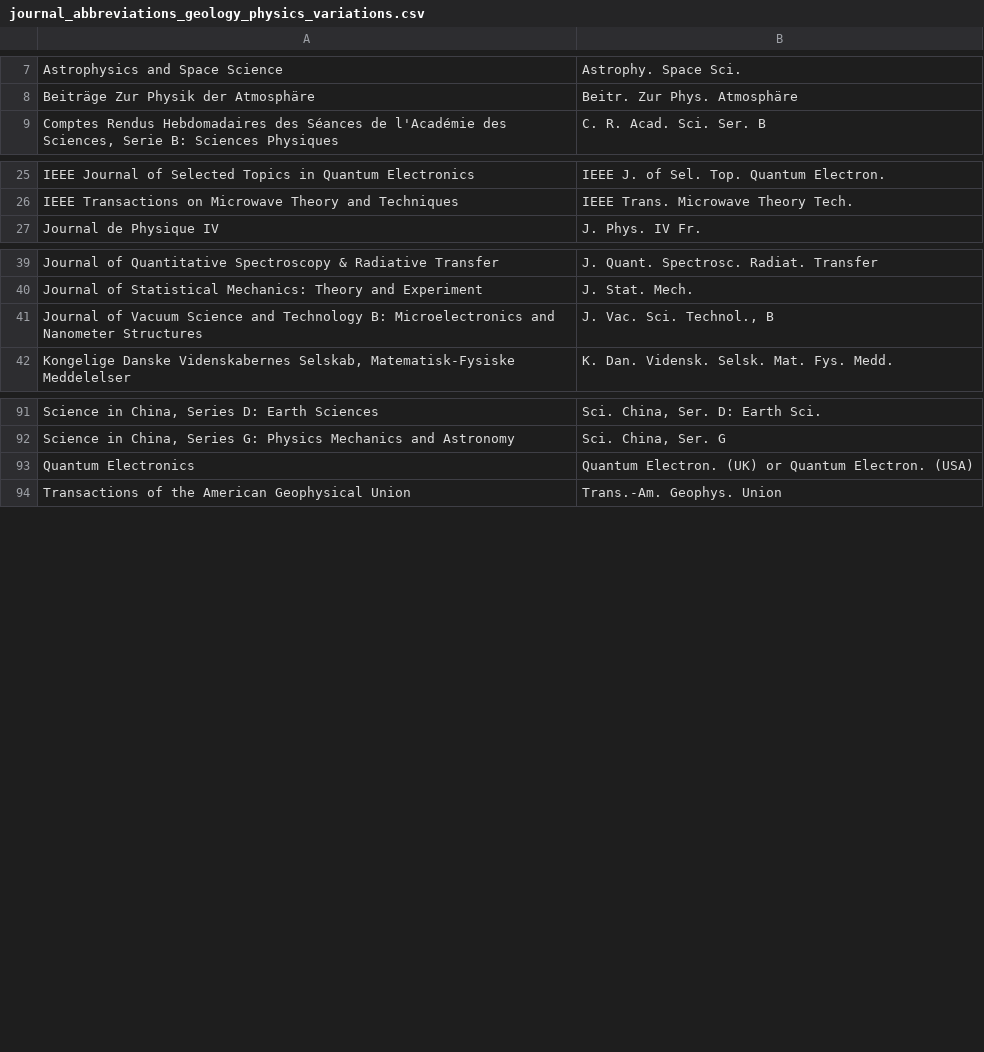
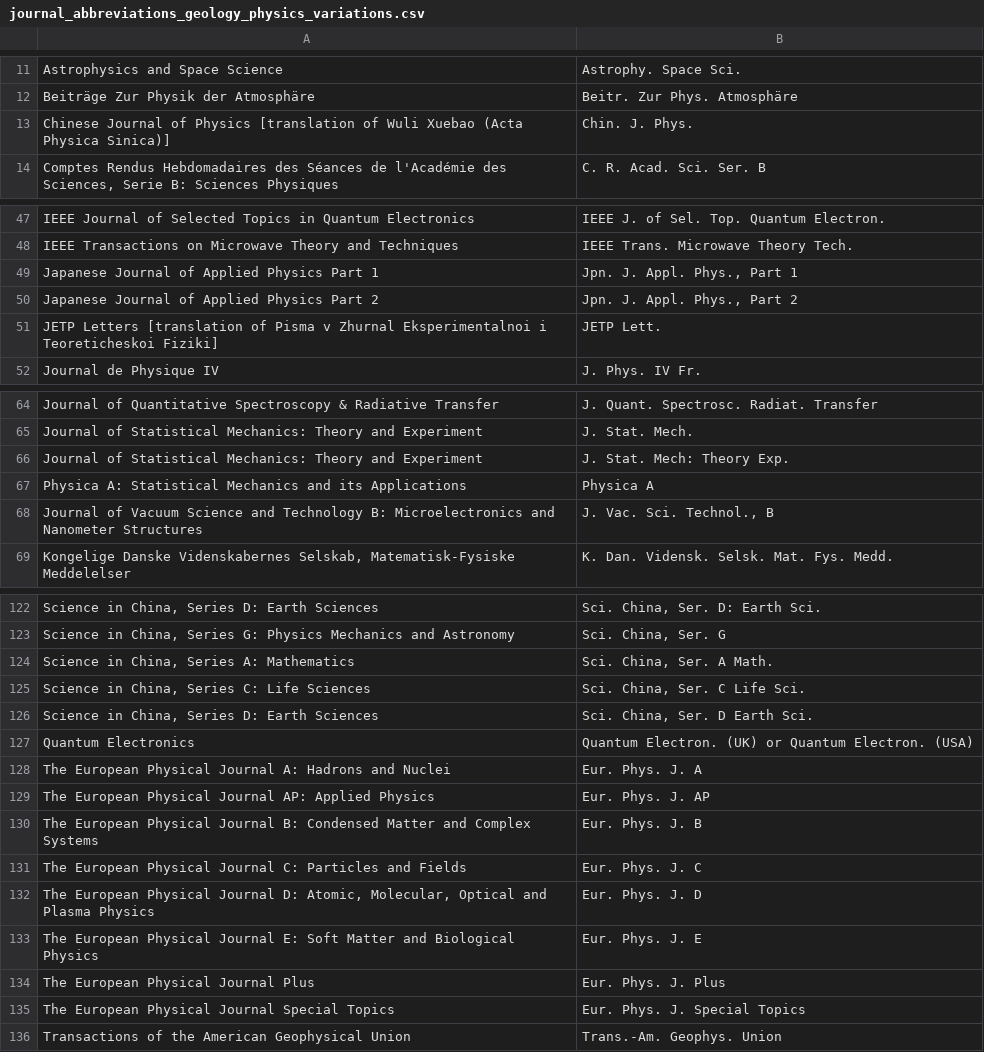
Before and after one commit to JabRef/abbrv.jabref.org, a CSV file: journals/journal_abbreviations_geology_physics_variations.csv, drawn as a sheet; only a part is shown, gaps mark what is left out; the diff covers the shown part only.

Commit message:
Update journal_abbreviations_geology_physics_variations.csv

```diff
--- a/journals/journal_abbreviations_geology_physics_variations.csv
+++ b/journals/journal_abbreviations_geology_physics_variations.csv
@@ -8,2 +12,3 @@ Astrophysics and Space Science;Astrophy. Space Sci.
 Beiträge Zur Physik der Atmosphäre;Beitr. Zur Phys. Atmosphäre
+Chinese Journal of Physics [translation of Wuli Xuebao (Acta Physica Sinica)];Chin. J. Phys.
 Comptes Rendus Hebdomadaires des Séances de l'Académie des Sciences, Serie B: Sciences Physiques;C. R. Acad. Sci. Ser. B
@@ -26,2 +48,5 @@ IEEE Journal of Selected Topics in Quantum Electronics;IEEE J. of Sel. Top. Quan
 IEEE Transactions on Microwave Theory and Techniques;IEEE Trans. Microwave Theory Tech.
+Japanese Journal of Applied Physics Part 1;Jpn. J. Appl. Phys., Part 1
+Japanese Journal of Applied Physics Part 2;Jpn. J. Appl. Phys., Part 2
+JETP Letters [translation of Pisma v Zhurnal Eksperimentalnoi i Teoreticheskoi Fiziki];JETP Lett.
 Journal de Physique IV;J. Phys. IV Fr.
@@ -40,2 +65,4 @@ Journal of Quantitative Spectroscopy & Radiative Transfer;J. Quant. Spectrosc. R
 Journal of Statistical Mechanics: Theory and Experiment;J. Stat. Mech.
+Journal of Statistical Mechanics: Theory and Experiment;J. Stat. Mech: Theory Exp.
+Physica A: Statistical Mechanics and its Applications;Physica A
 Journal of Vacuum Science and Technology B: Microelectronics and Nanometer Structures;J. Vac. Sci. Technol., B
@@ -92,3 +123,14 @@ Science in China, Series D: Earth Sciences;Sci. China, Ser. D: Earth Sci.
 Science in China, Series G: Physics Mechanics and Astronomy;Sci. China, Ser. G
+Science in China, Series A: Mathematics;Sci. China, Ser. A Math.
+Science in China, Series C: Life Sciences;Sci. China, Ser. C Life Sci.
+Science in China, Series D: Earth Sciences;Sci. China, Ser. D Earth Sci.
 Quantum Electronics;Quantum Electron. (UK) or Quantum Electron. (USA)
+The European Physical Journal A: Hadrons and Nuclei;Eur. Phys. J. A
+The European Physical Journal AP: Applied Physics;Eur. Phys. J. AP
+The European Physical Journal B: Condensed Matter and Complex Systems;Eur. Phys. J. B
+The European Physical Journal C: Particles and Fields;Eur. Phys. J. C
+The European Physical Journal D: Atomic, Molecular, Optical and Plasma Physics;Eur. Phys. J. D
+The European Physical Journal E: Soft Matter and Biological Physics;Eur. Phys. J. E
+The European Physical Journal Plus;Eur. Phys. J. Plus
+The European Physical Journal Special Topics;Eur. Phys. J. Special Topics
 Transactions of the American Geophysical Union;Trans.-Am. Geophys. Union
```
Also changed, not shown: 25 added rows elsewhere in this file.
